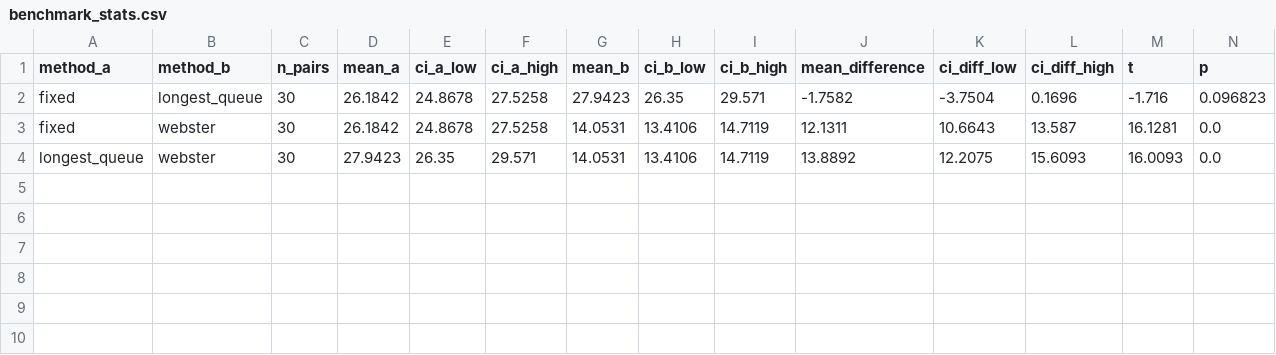
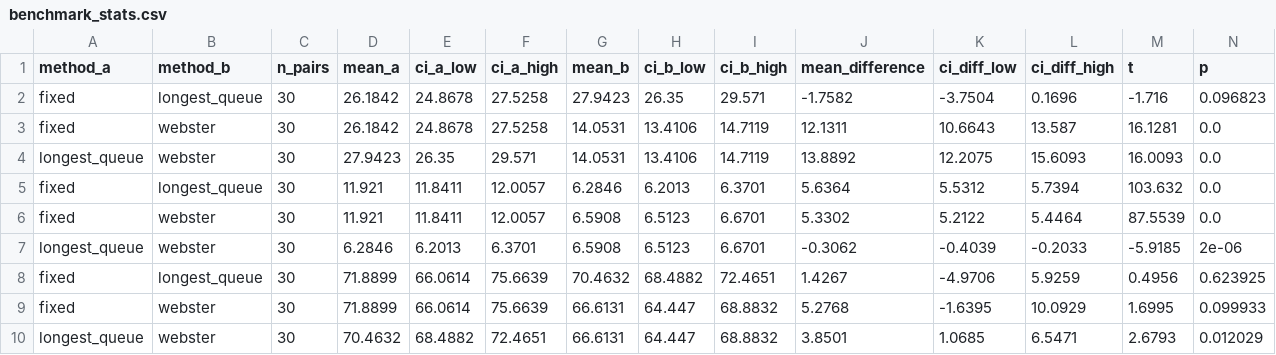
Before and after one commit to Divyansh-9/CNN_VIT_BILSTM_CROSS_ATTENTION_BASED_TRAFFIC_MANAGEMENT_SYSTEM, a CSV file: experiments/results/benchmark_stats.csv, drawn as a sheet; only a part is shown; rows hold the shown columns only; the diff names each change by its address in the sheet, - before the commit and + after, or states it on an @@ line.

```diff
--- a/experiments/results/benchmark_stats.csv
+++ b/experiments/results/benchmark_stats.csv
+row 5: fixed | longest_queue | 30 | 11.921 | 11.8411 | 12.0057 | 6.2846 | 6.2013 | 6.3701 | 5.6364 | 5.5312 | 5.7394 | 103.632 | 0.0
+row 6: fixed | webster | 30 | 11.921 | 11.8411 | 12.0057 | 6.5908 | 6.5123 | 6.6701 | 5.3302 | 5.2122 | 5.4464 | 87.5539 | 0.0
+row 7: longest_queue | webster | 30 | 6.2846 | 6.2013 | 6.3701 | 6.5908 | 6.5123 | 6.6701 | -0.3062 | -0.4039 | -0.2033 | -5.9185 | 2e-06
+row 8: fixed | longest_queue | 30 | 71.8899 | 66.0614 | 75.6639 | 70.4632 | 68.4882 | 72.4651 | 1.4267 | -4.9706 | 5.9259 | 0.4956 | 0.623925
+row 9: fixed | webster | 30 | 71.8899 | 66.0614 | 75.6639 | 66.6131 | 64.447 | 68.8832 | 5.2768 | -1.6395 | 10.0929 | 1.6995 | 0.099933
+row 10: longest_queue | webster | 30 | 70.4632 | 68.4882 | 72.4651 | 66.6131 | 64.447 | 68.8832 | 3.8501 | 1.0685 | 6.5471 | 2.6793 | 0.012029
```
Also changed, not shown: 8 other files.
